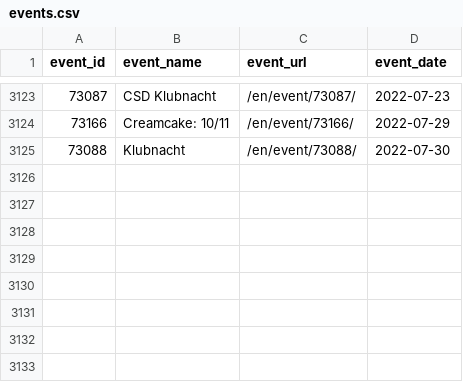
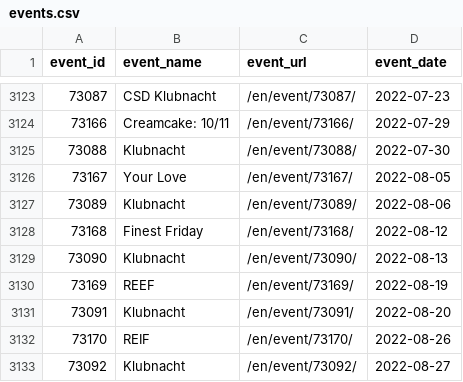
Before and after one commit to ewenme/berghain, a CSV file: data/events.csv, drawn as a sheet; only a part is shown, gaps mark what is left out; the diff names each change by its address in the sheet, - before the commit and + after, or states it on an @@ line.

```diff
--- a/data/events.csv
+++ b/data/events.csv
+row 3126: 73167 | Your Love | /en/event/73167/ | 2022-08-05
+row 3127: 73089 | Klubnacht | /en/event/73089/ | 2022-08-06
+row 3128: 73168 | Finest Friday | /en/event/73168/ | 2022-08-12
+row 3129: 73090 | Klubnacht | /en/event/73090/ | 2022-08-13
+row 3130: 73169 | REEF | /en/event/73169/ | 2022-08-19
+row 3131: 73091 | Klubnacht | /en/event/73091/ | 2022-08-20
+row 3132: 73170 | REIF | /en/event/73170/ | 2022-08-26
+row 3133: 73092 | Klubnacht | /en/event/73092/ | 2022-08-27
```
Also changed, not shown: data/lineups.csv.
